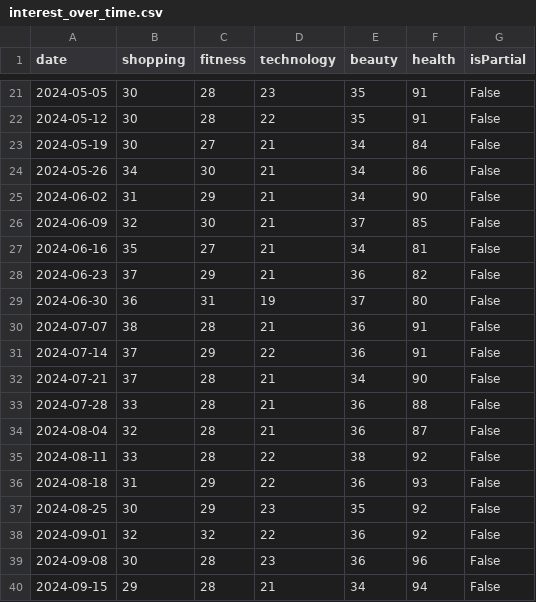
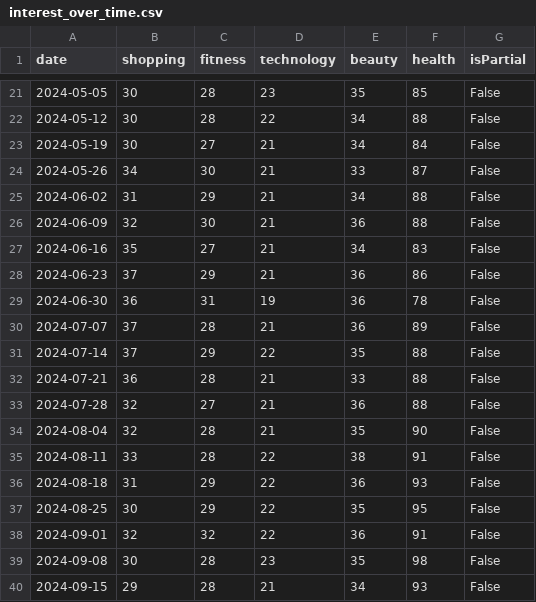
Before and after one commit to soyjosep/proyecto_analisis_tendencias, a CSV file: data/interest_over_time.csv, drawn as a sheet; only a part is shown, gaps mark what is left out; the diff covers the shown part only.

```diff
--- a/data/interest_over_time.csv
+++ b/data/interest_over_time.csv
@@ -21,20 +21,20 @@ date,shopping,fitness,technology,beauty,health,isPartial
-2024-05-05,30,28,23,35,91,False
-2024-05-12,30,28,22,35,91,False
+2024-05-05,30,28,23,35,85,False
+2024-05-12,30,28,22,34,88,False
 2024-05-19,30,27,21,34,84,False
-2024-05-26,34,30,21,34,86,False
-2024-06-02,31,29,21,34,90,False
-2024-06-09,32,30,21,37,85,False
-2024-06-16,35,27,21,34,81,False
-2024-06-23,37,29,21,36,82,False
-2024-06-30,36,31,19,37,80,False
-2024-07-07,38,28,21,36,91,False
-2024-07-14,37,29,22,36,91,False
-2024-07-21,37,28,21,34,90,False
-2024-07-28,33,28,21,36,88,False
-2024-08-04,32,28,21,36,87,False
-2024-08-11,33,28,22,38,92,False
+2024-05-26,34,30,21,33,87,False
+2024-06-02,31,29,21,34,88,False
+2024-06-09,32,30,21,36,88,False
+2024-06-16,35,27,21,34,83,False
+2024-06-23,37,29,21,36,86,False
+2024-06-30,36,31,19,36,78,False
+2024-07-07,37,28,21,36,89,False
+2024-07-14,37,29,22,35,88,False
+2024-07-21,36,28,21,33,88,False
+2024-07-28,32,27,21,36,88,False
+2024-08-04,32,28,21,35,90,False
+2024-08-11,33,28,22,38,91,False
 2024-08-18,31,29,22,36,93,False
-2024-08-25,30,29,23,35,92,False
-2024-09-01,32,32,22,36,92,False
-2024-09-08,30,28,23,36,96,False
-2024-09-15,29,28,21,34,94,False
+2024-08-25,30,29,22,35,95,False
+2024-09-01,32,32,22,36,91,False
+2024-09-08,30,28,23,35,98,False
+2024-09-15,29,28,21,34,93,False
```
Also changed, not shown: 63 edited cells elsewhere in this file, 1 other file.
